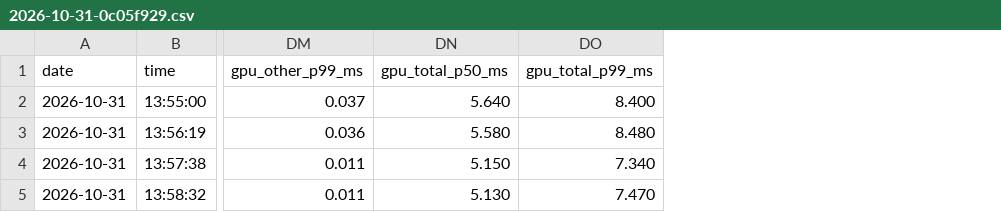
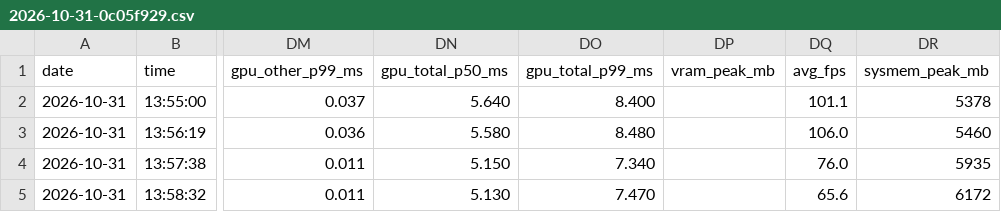
Before and after one commit to VlcekM/MeitouClient, a CSV file: bench/data/results/r5600x-rtx4070-windows/2026-10-31-0c05f929.csv, drawn as a sheet; only a part is shown, gaps mark what is left out; the diff names each change by its address in the sheet, - before the commit and + after, or states it on an @@ line.

Commit message:
Benchmarks: r5600x-rtx4070-windows results regenerated with the current kit (avg_fps, sysmem_peak_mb, vram_peak_mb columns)

```diff
--- a/bench/data/results/r5600x-rtx4070-windows/2026-10-31-0c05f929.csv
+++ b/bench/data/results/r5600x-rtx4070-windows/2026-10-31-0c05f929.csv
+column DP (vram_peak_mb), empty
+column DQ (avg_fps), rows 2-5: 101.1 | 106.0 | 76.0 | 65.6
+column DR (sysmem_peak_mb), rows 2-5: 5378 | 5460 | 5935 | 6172
```
Also changed, not shown: bench/data/results/r5600x-rtx4070-windows/2026-10-31-0d95057f.csv, bench/data/results/r5600x-rtx4070-windows/2026-10-31-4c43cdb1.csv, 8 other files.
